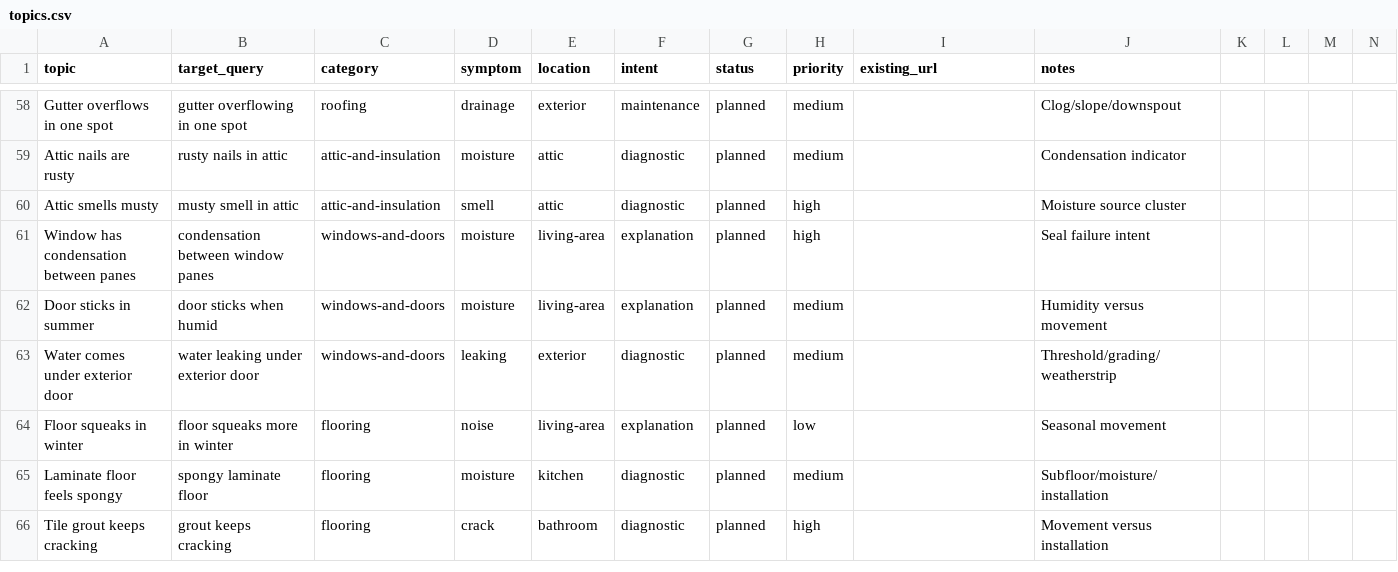
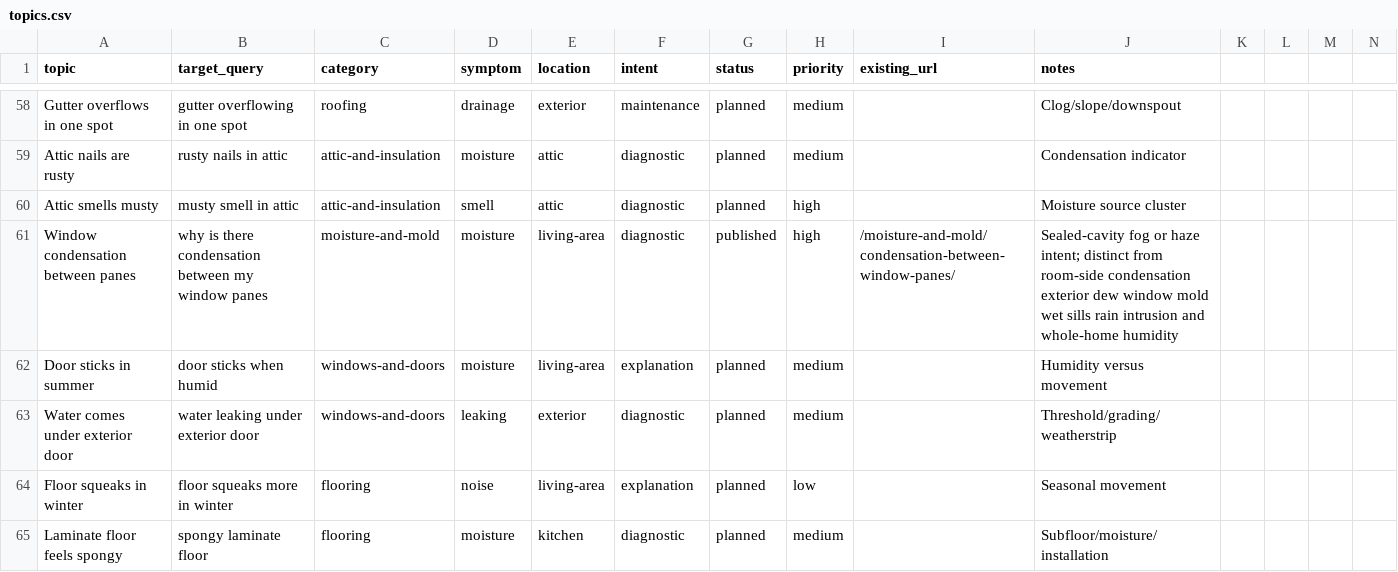
Before and after one commit to gageg123-de/housewise, a CSV file: content/topics.csv, drawn as a sheet; only a part is shown, gaps mark what is left out; the shorter side is filled out with more unchanged rows; removed rows and columns are numbered as before the commit, all else as after; the diff names each change by its address in the sheet, - before the commit and + after, or states it on an @@ line.

```diff
--- a/content/topics.csv
+++ b/content/topics.csv
-row 61: Window has condensation between panes | condensation between window panes | windows-and-doors | moisture | living-area | explanation | planned | high |  | Seal failure intent
+row 61: Window condensation between panes | why is there condensation between my window panes | moisture-and-mold | moisture | living-area | diagnostic | published | high | /moisture-and-mold/condensation-between-window-panes/ | Sealed-cavity fog or haze intent; distinct from room-side condensation exterior dew window mold wet sills rain intrusion and whole-home humidity
```
Also changed, not shown: content-deployment/pinterest-blog-content/index.csv, 8 other files.
